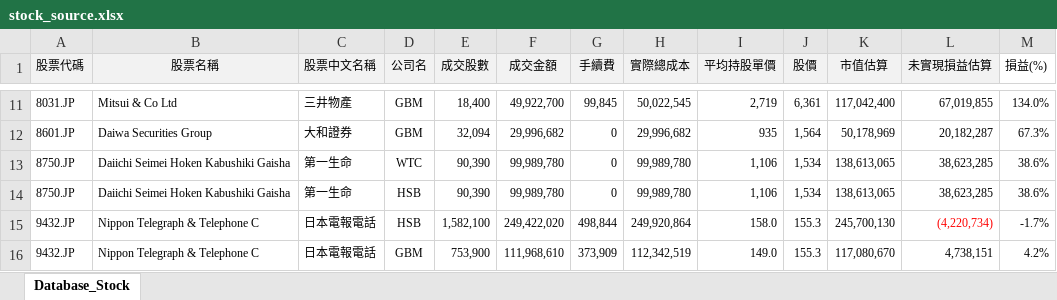
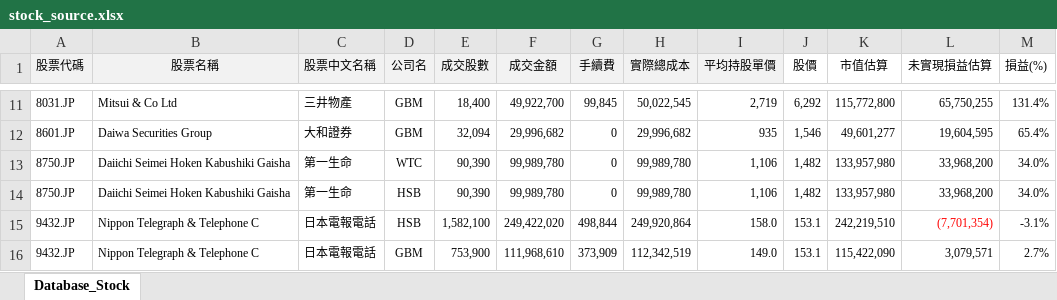
Before and after one commit to myaiwouldbemine/investment_dashboard, an Excel workbook: data/inbox/stock_source.xlsx, sheet Database_Stock, drawn as a sheet; only a part is shown, gaps mark what is left out; values as stored, in another font and other column widths than the file's, no borders; the diff covers the shown part only; the diff names each change by its address in the sheet, - before the commit and + after, or states it on an @@ line.

```diff
--- a/data/inbox/stock_source.xlsx (sheet Database_Stock)
+++ b/data/inbox/stock_source.xlsx (sheet Database_Stock)
-J1:L1 fill: #F2F2F2
+J1:L1 fill: none
-J11 (股價): 6,361
+J11 (股價): 6,292
-K11 (市值估算): 117,042,400
+K11 (市值估算): 115,772,800
-L11 (未實現損益估算): 67,019,855
+L11 (未實現損益估算): 65,750,255
-M11 (損益(%)): 134.0%
+M11 (損益(%)): 131.4%
-J12 (股價): 1,564
+J12 (股價): 1,546
-K12 (市值估算): 50,178,969
+K12 (市值估算): 49,601,277
-L12 (未實現損益估算): 20,182,287
+L12 (未實現損益估算): 19,604,595
-M12 (損益(%)): 67.3%
+M12 (損益(%)): 65.4%
-J13:J14 (股價): 1,534
+J13:J14 (股價): 1,482
-K13:K14 (市值估算): 138,613,065
+K13:K14 (市值估算): 133,957,980
-L13:L14 (未實現損益估算): 38,623,285
+L13:L14 (未實現損益估算): 33,968,200
-M13:M14 (損益(%)): 38.6%
+M13:M14 (損益(%)): 34.0%
-J15:J16 (股價): 155.3
+J15:J16 (股價): 153.1
-K15 (市值估算): 245,700,130
+K15 (市值估算): 242,219,510
-L15 (未實現損益估算): (4,220,734)
+L15 (未實現損益估算): (7,701,354)
-M15 (損益(%)): -1.7%
+M15 (損益(%)): -3.1%
-K16 (市值估算): 117,080,670
+K16 (市值估算): 115,422,090
-L16 (未實現損益估算): 4,738,151
+L16 (未實現損益估算): 3,079,571
-M16 (損益(%)): 4.2%
+M16 (損益(%)): 2.7%
```
Also changed, not shown: 36 edited cells elsewhere in this sheet, formulas that keep their value, 2 other files.
